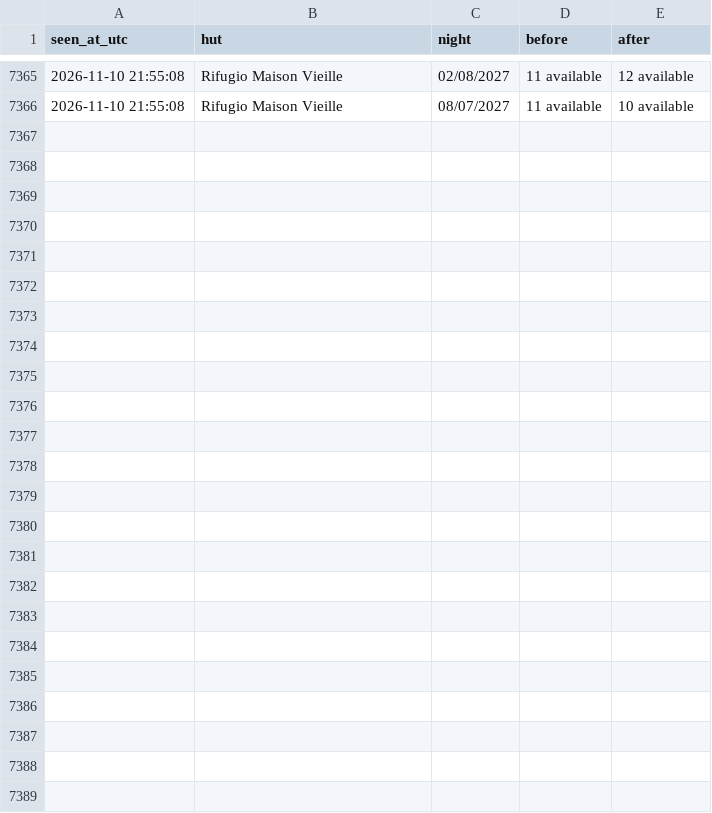
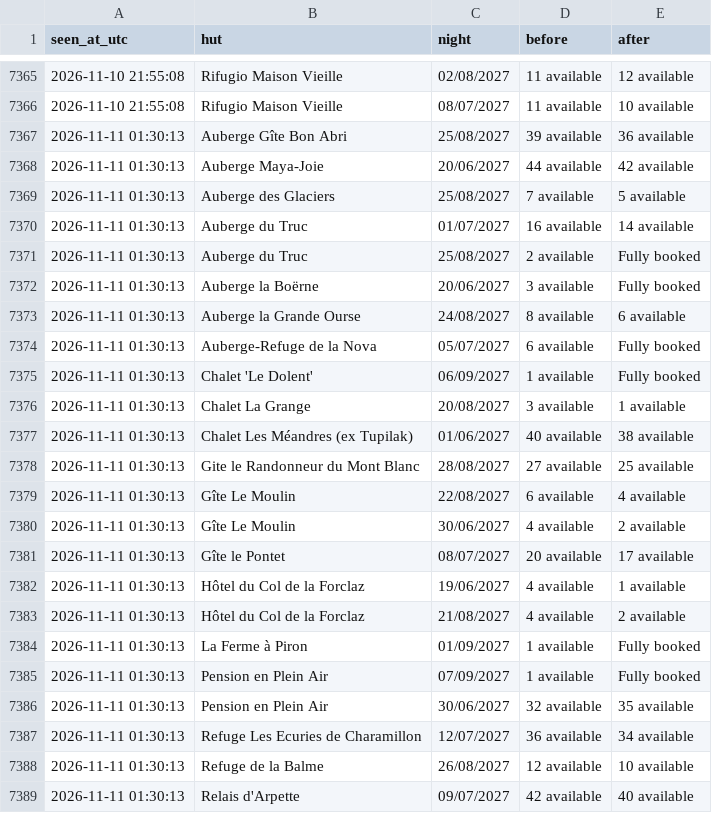
Before and after one commit to ljieen/tmb-bed-watcher, a CSV file: changes.csv, drawn as a sheet; only a part is shown, gaps mark what is left out.

```diff
--- a/changes.csv
+++ b/changes.csv
@@ -7366 +7366,24 @@ seen_at_utc,hut,night,before,after
 2026-11-10 21:55:08,Rifugio Maison Vieille,08/07/2027,11 available,10 available
+2026-11-11 01:30:13,Auberge Gîte Bon Abri,25/08/2027,39 available,36 available
+2026-11-11 01:30:13,Auberge Maya-Joie,20/06/2027,44 available,42 available
+2026-11-11 01:30:13,Auberge des Glaciers,25/08/2027,7 available,5 available
+2026-11-11 01:30:13,Auberge du Truc,01/07/2027,16 available,14 available
+2026-11-11 01:30:13,Auberge du Truc,25/08/2027,2 available,Fully booked
+2026-11-11 01:30:13,Auberge la Boërne,20/06/2027,3 available,Fully booked
+2026-11-11 01:30:13,Auberge la Grande Ourse,24/08/2027,8 available,6 available
+2026-11-11 01:30:13,Auberge-Refuge de la Nova,05/07/2027,6 available,Fully booked
+2026-11-11 01:30:13,Chalet 'Le Dolent',06/09/2027,1 available,Fully booked
+2026-11-11 01:30:13,Chalet La Grange,20/08/2027,3 available,1 available
+2026-11-11 01:30:13,Chalet Les Méandres (ex Tupilak),01/06/2027,40 available,38 available
+2026-11-11 01:30:13,Gite le Randonneur du Mont Blanc,28/08/2027,27 available,25 available
+2026-11-11 01:30:13,Gîte Le Moulin,22/08/2027,6 available,4 available
+2026-11-11 01:30:13,Gîte Le Moulin,30/06/2027,4 available,2 available
+2026-11-11 01:30:13,Gîte le Pontet,08/07/2027,20 available,17 available
+2026-11-11 01:30:13,Hôtel du Col de la Forclaz,19/06/2027,4 available,1 available
+2026-11-11 01:30:13,Hôtel du Col de la Forclaz,21/08/2027,4 available,2 available
+2026-11-11 01:30:13,La Ferme à Piron,01/09/2027,1 available,Fully booked
+2026-11-11 01:30:13,Pension en Plein Air,07/09/2027,1 available,Fully booked
+2026-11-11 01:30:13,Pension en Plein Air,30/06/2027,32 available,35 available
+2026-11-11 01:30:13,Refuge Les Ecuries de Charamillon,12/07/2027,36 available,34 available
+2026-11-11 01:30:13,Refuge de la Balme,26/08/2027,12 available,10 available
+2026-11-11 01:30:13,Relais d'Arpette,09/07/2027,42 available,40 available
```
Also changed, not shown: 1 other file.
